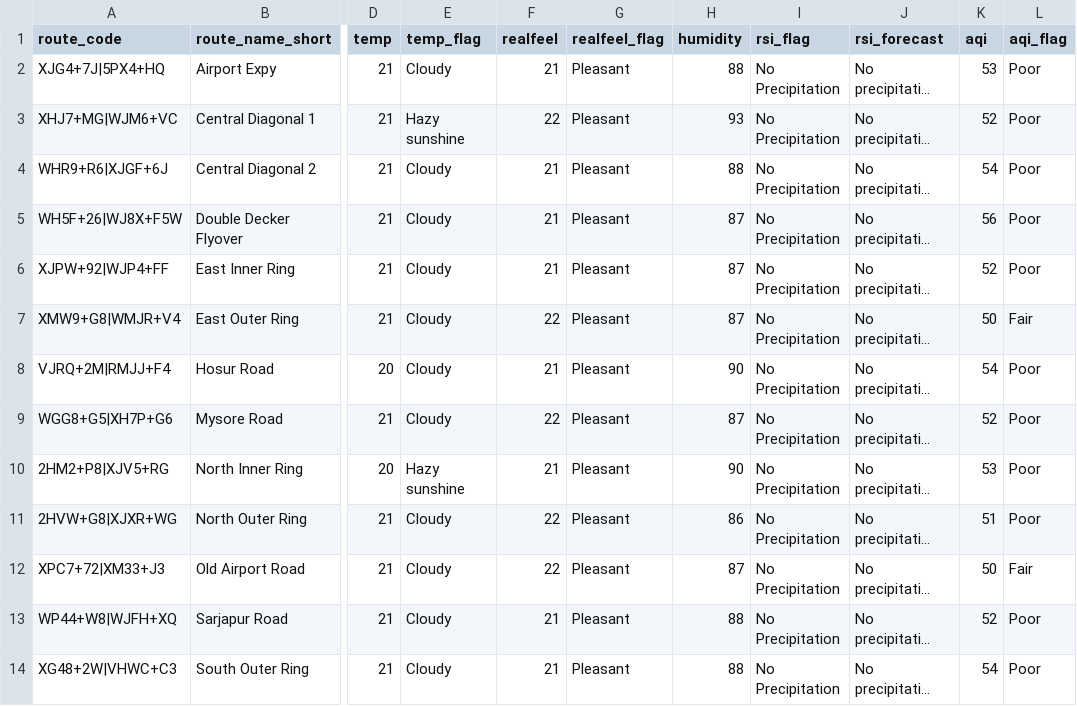
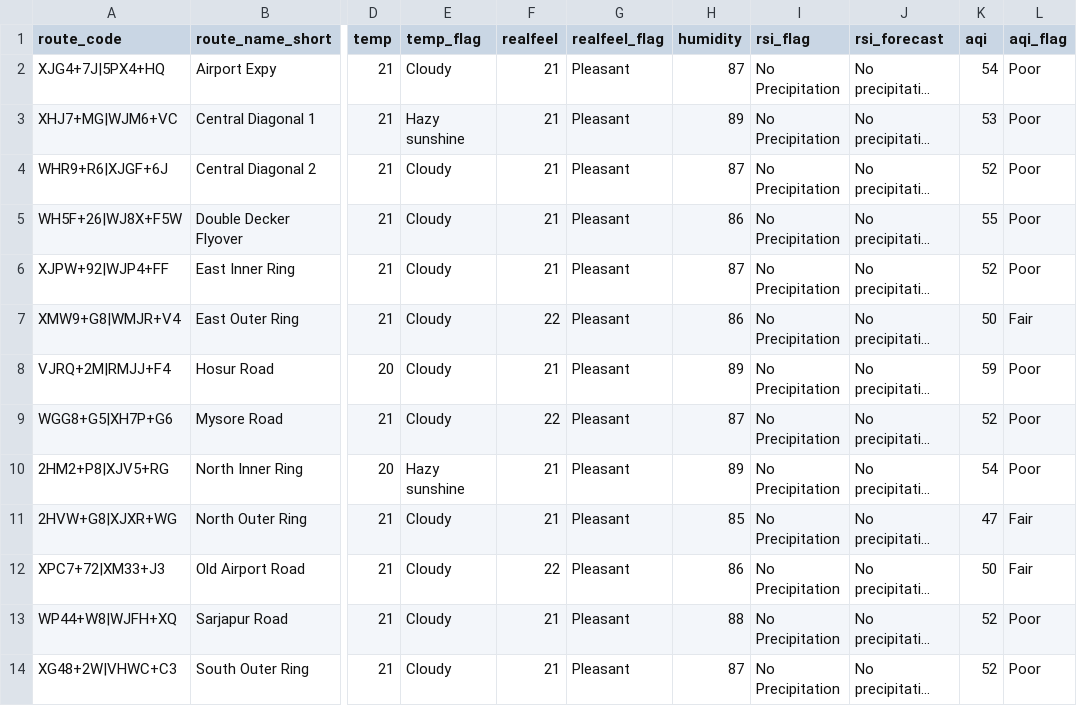
Before and after one commit to thecont1/traffic-monitor-lizard, a CSV file: data/csv-weather-snapshot.csv, drawn as a sheet; only a part is shown, gaps mark what is left out; long unchanged cells end in …; the diff names each change by its address in the sheet, - before the commit and + after, or states it on an @@ line.

```diff
--- a/data/csv-weather-snapshot.csv
+++ b/data/csv-weather-snapshot.csv
-H2 (humidity): 88
+H2 (humidity): 87
-K2 (aqi): 53
+K2 (aqi): 54
-F3 (realfeel): 22
+F3 (realfeel): 21
-H3 (humidity): 93
+H3 (humidity): 89
-K3 (aqi): 52
+K3 (aqi): 53
-H4 (humidity): 88
+H4 (humidity): 87
-K4 (aqi): 54
+K4 (aqi): 52
-H5 (humidity): 87
+H5 (humidity): 86
-K5 (aqi): 56
+K5 (aqi): 55
-H7 (humidity): 87
+H7 (humidity): 86
-H8 (humidity): 90
+H8 (humidity): 89
-K8 (aqi): 54
+K8 (aqi): 59
-H10 (humidity): 90
+H10 (humidity): 89
-K10 (aqi): 53
+K10 (aqi): 54
-F11 (realfeel): 22
+F11 (realfeel): 21
-H11 (humidity): 86
+H11 (humidity): 85
-K11 (aqi): 51
+K11 (aqi): 47
-L11 (aqi_flag): Poor
+L11 (aqi_flag): Fair
-H12 (humidity): 87
+H12 (humidity): 86
-H14 (humidity): 88
+H14 (humidity): 87
-K14 (aqi): 54
+K14 (aqi): 52
```
Also changed, not shown: 2 other files.
